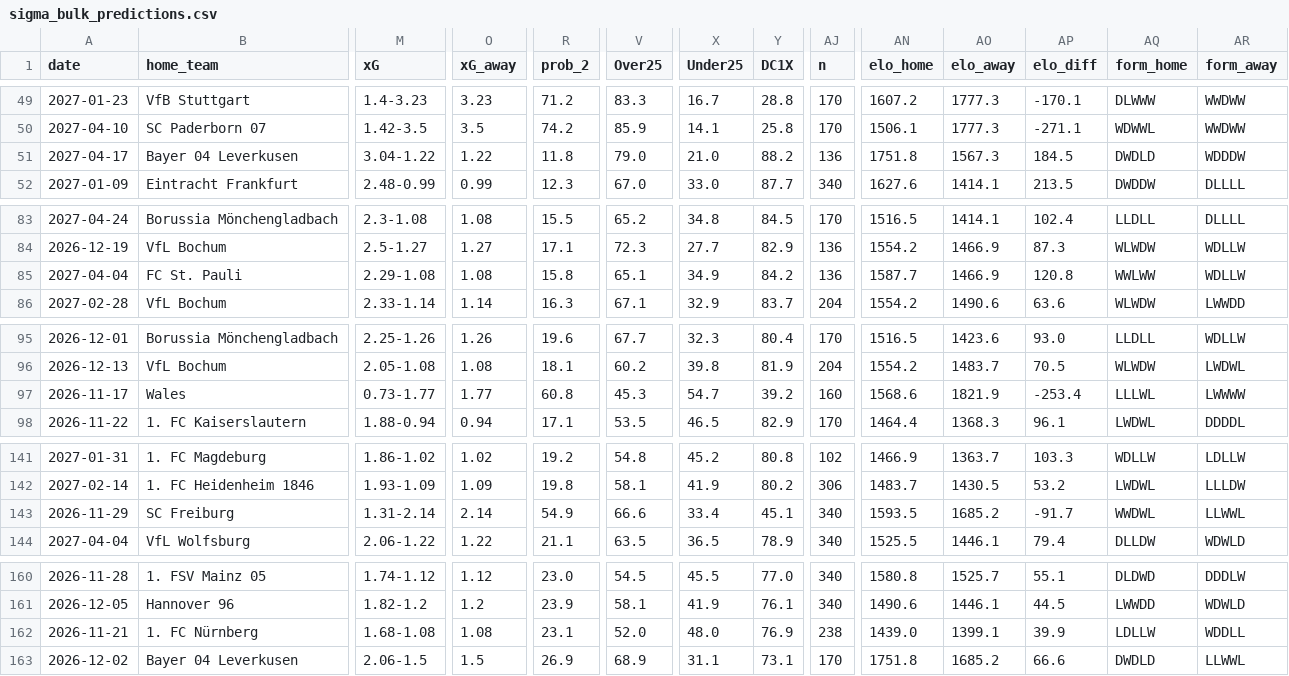
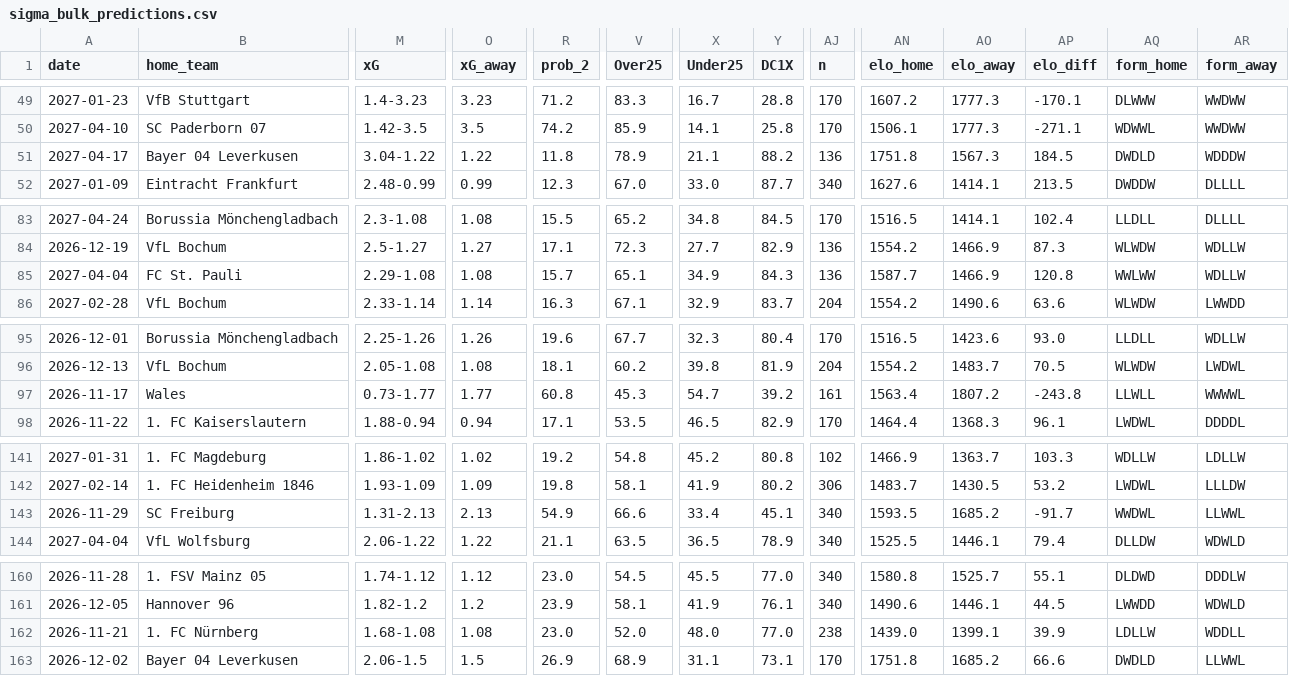
Before and after one commit to mahmoud822822/sigma, a CSV file: data/sigma_bulk_predictions.csv, drawn as a sheet; only a part is shown, gaps mark what is left out; the diff covers the shown part only; the diff names each change by its address in the sheet, - before the commit and + after, or states it on an @@ line.

```diff
--- a/data/sigma_bulk_predictions.csv
+++ b/data/sigma_bulk_predictions.csv
-V51 (Over25): 79.0
+V51 (Over25): 78.9
-X51 (Under25): 21.0
+X51 (Under25): 21.1
-R85 (prob_2): 15.8
+R85 (prob_2): 15.7
-Y85 (DC1X): 84.2
+Y85 (DC1X): 84.3
-AJ97 (n): 160
+AJ97 (n): 161
-AN97 (elo_home): 1568.6
+AN97 (elo_home): 1563.4
-AO97 (elo_away): 1821.9
+AO97 (elo_away): 1807.2
-AP97 (elo_diff): -253.4
+AP97 (elo_diff): -243.8
-AQ97 (form_home): LLLWL
+AQ97 (form_home): LLWLL
-AR97 (form_away): LWWWW
+AR97 (form_away): WWWWL
-M143 (xG): 1.31-2.14
+M143 (xG): 1.31-2.13
-O143 (xG_away): 2.14
+O143 (xG_away): 2.13
-R162 (prob_2): 23.1
+R162 (prob_2): 23.0
-Y162 (DC1X): 76.9
+Y162 (DC1X): 77.0
```
Also changed, not shown: 8 edited cells elsewhere in this file, data/sigma_bulk_predictions_v44.csv, data/sigma_passed_unverified.csv, 7 other files.
